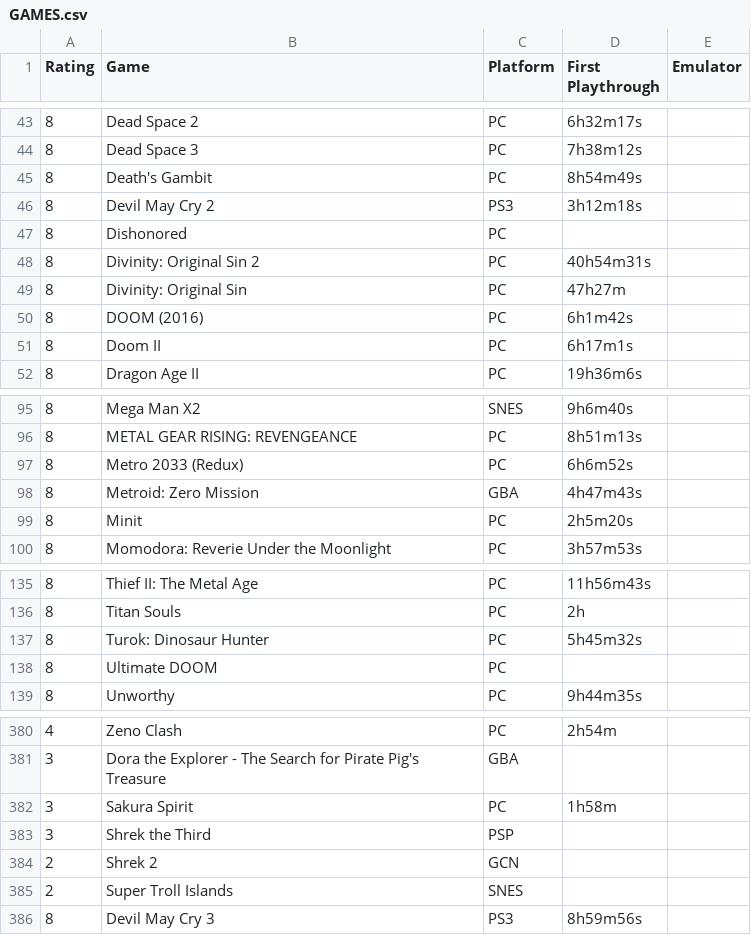
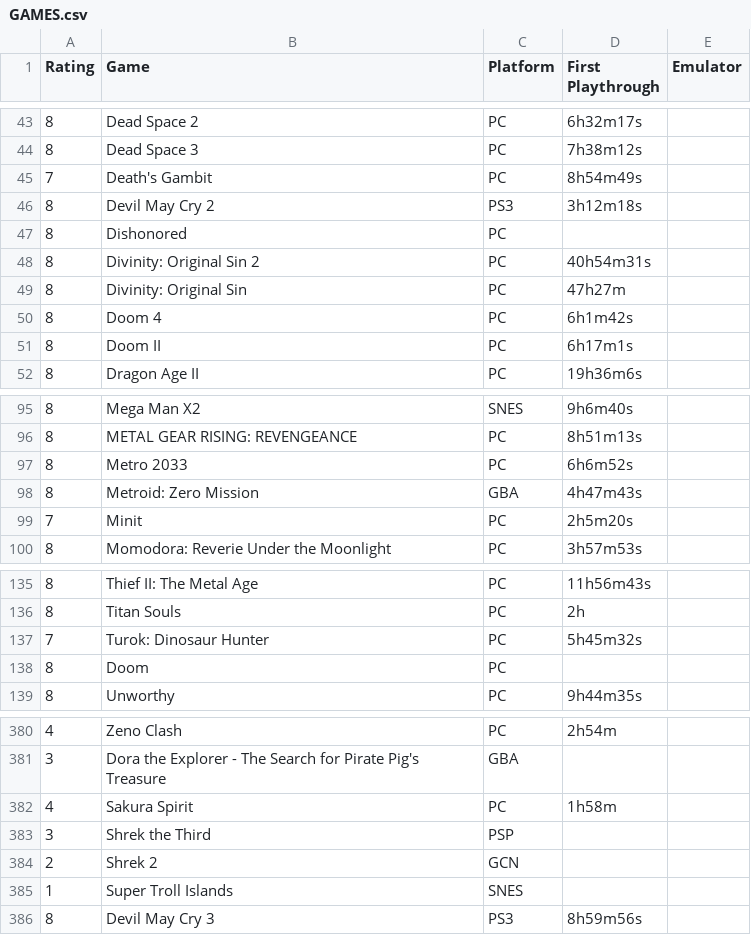
Before and after one commit to m-e-l-b-o/The-List, a CSV file: GAMES.csv, drawn as a sheet; only a part is shown, gaps mark what is left out; the diff covers the shown part only.

```diff
--- a/GAMES.csv
+++ b/GAMES.csv
@@ -44,3 +44,3 @@
 8,Dead Space 3,PC,7h38m12s
-8,Death's Gambit,PC,8h54m49s
+7,Death's Gambit,PC,8h54m49s
 8,Devil May Cry 2,PS3,3h12m18s
@@ -49,3 +49,3 @@
 8,Divinity: Original Sin,PC,47h27m
-8,DOOM (2016),PC,6h1m42s
+8,Doom 4,PC,6h1m42s
 8,Doom II,PC,6h17m1s
@@ -96,5 +96,5 @@
 8,METAL GEAR RISING: REVENGEANCE,PC,8h51m13s
-8,Metro 2033 (Redux),PC,6h6m52s
+8,Metro 2033,PC,6h6m52s
 8,Metroid: Zero Mission,GBA,4h47m43s
-8,Minit,PC,2h5m20s
+7,Minit,PC,2h5m20s
 8,Momodora: Reverie Under the Moonlight,PC,3h57m53s
@@ -136,4 +136,4 @@
 8,Titan Souls,PC,2h
-8,Turok: Dinosaur Hunter,PC,5h45m32s
-8,Ultimate DOOM,PC,
+7,Turok: Dinosaur Hunter,PC,5h45m32s
+8,Doom,PC,
 8,Unworthy,PC,9h44m35s
@@ -381,6 +381,6 @@
 3,Dora the Explorer - The Search for Pirate Pig's Treasure,GBA,
-3,Sakura Spirit,PC,1h58m
+4,Sakura Spirit,PC,1h58m
 3,Shrek the Third,PSP,
 2,Shrek 2,GCN,
-2,Super Troll Islands,SNES,
+1,Super Troll Islands,SNES,
 8,Devil May Cry 3,PS3,8h59m56s
```
Also changed, not shown: 6 added rows and 15 edited cells elsewhere in this file, 2 other files.
